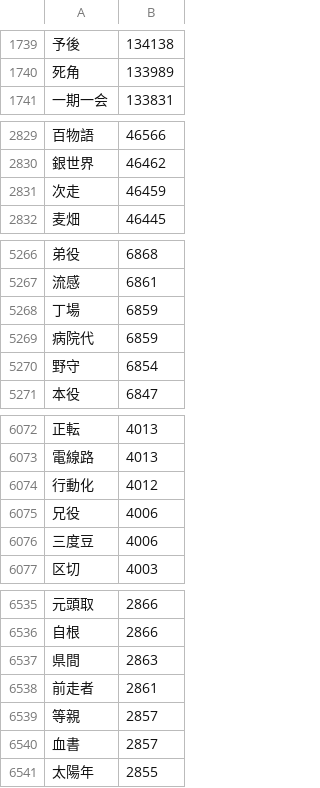
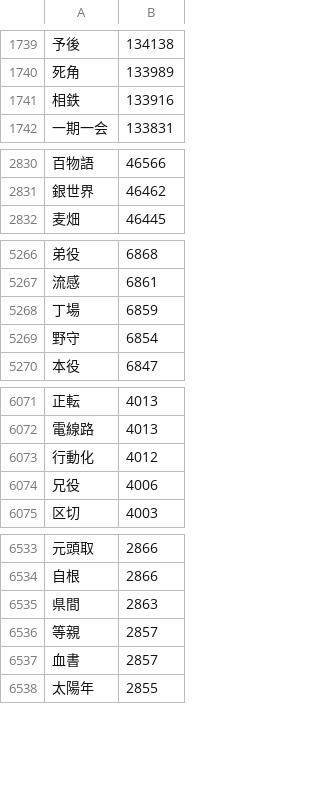
Before and after one commit to marmooo/graded-idioms-ja, a CSV file: dist/3.csv, drawn as a sheet; only a part is shown, gaps mark what is left out; removed rows and columns are numbered as before the commit, all else as after; the diff covers the shown part only; the diff names each change by its address in the sheet, - before the commit and + after, or states it on an @@ line.

```diff
--- a/dist/3.csv
+++ b/dist/3.csv
+row 1741: 相鉄 | 133916
-row 2831: 次走 | 46459
-row 5269: 病院代 | 6859
-row 6076: 三度豆 | 4006
-row 6538: 前走者 | 2861
```
Also changed, not shown: 3 removed rows elsewhere in this file, dist/2.csv, dist/4.csv, 7 other files.
